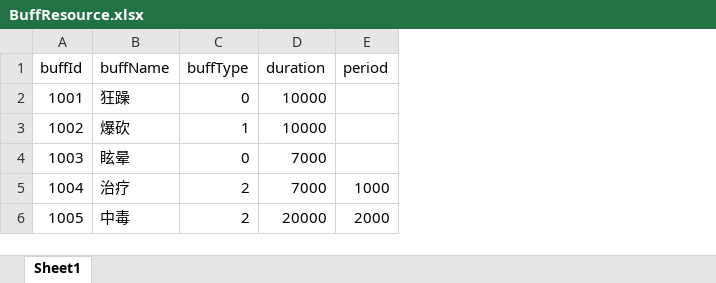
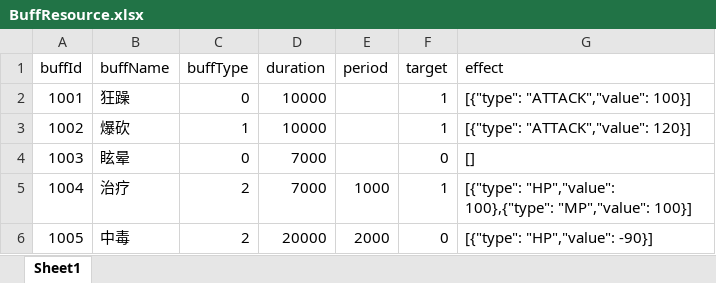
Before and after one commit to JunahW/gamedemo, an Excel workbook: src/main/resources/resource/BuffResource.xlsx, sheet Sheet1, drawn as a sheet; values as stored, in another font and other column widths than the file's, no borders; the diff names each change by its address in the sheet, - before the commit and + after, or states it on an @@ line.

```diff
--- a/src/main/resources/resource/BuffResource.xlsx (sheet Sheet1)
+++ b/src/main/resources/resource/BuffResource.xlsx (sheet Sheet1)
+column F (target), rows 2-6: 1 | 1 | 0 | 1 | 0
+column G (effect), rows 2-6: [{"type": "ATTACK","value": 100}] | [{"type": "ATTACK","value": 120}] | [] | [{"type": "HP","value": 100},{"type": "MP","value": 100}] | [{"type": "HP","value": -90}]
```
Also changed, not shown: src/main/resources/resource/EquipAttrResource.xlsx, src/main/resources/resource/MonsterResource.xlsx, 18 other files.
